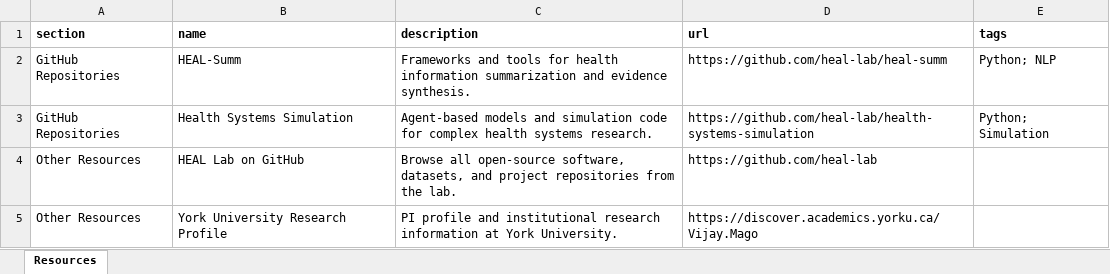
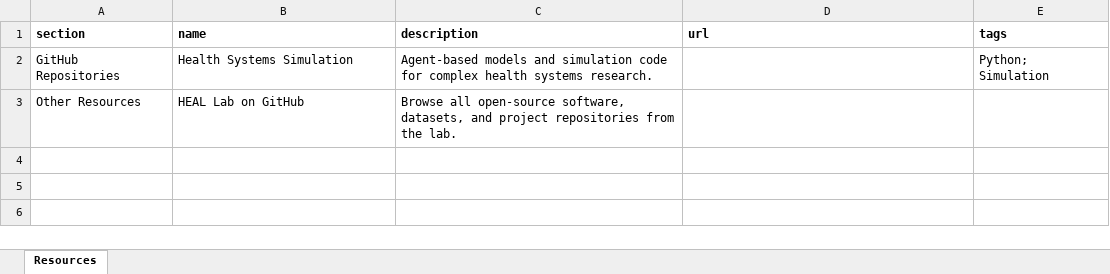
Before and after one commit to yorku-heal-lab/yorku-heal-lab.github.io, an Excel workbook: scripts/data/resources.xlsx, sheet Resources, drawn as a sheet; values as stored, in another font and other column widths than the file's, no borders; removed rows and columns are numbered as before the commit, all else as after; the diff names each change by its address in the sheet, - before the commit and + after, or states it on an @@ line.

Commit message:
changed placeholder for resources

```diff
--- a/scripts/data/resources.xlsx (sheet Resources)
+++ b/scripts/data/resources.xlsx (sheet Resources)
-row 2: GitHub Repositories | HEAL-Summ | Frameworks and tools for health information summarization and evidence synthesis. | https://github.com/heal-lab/heal-summ | Python; NLP
-D2 (url): https://github.com/heal-lab/health-systems-simulation
+D2 (url): (empty)
-D3 (url): https://github.com/heal-lab
+D3 (url): (empty)
-row 5: Other Resources | York University Research Profile | PI profile and institutional research information at York University. | https://discover.academics.yorku.ca/Vijay.Mago
```
Also changed, not shown: 4 other files.
